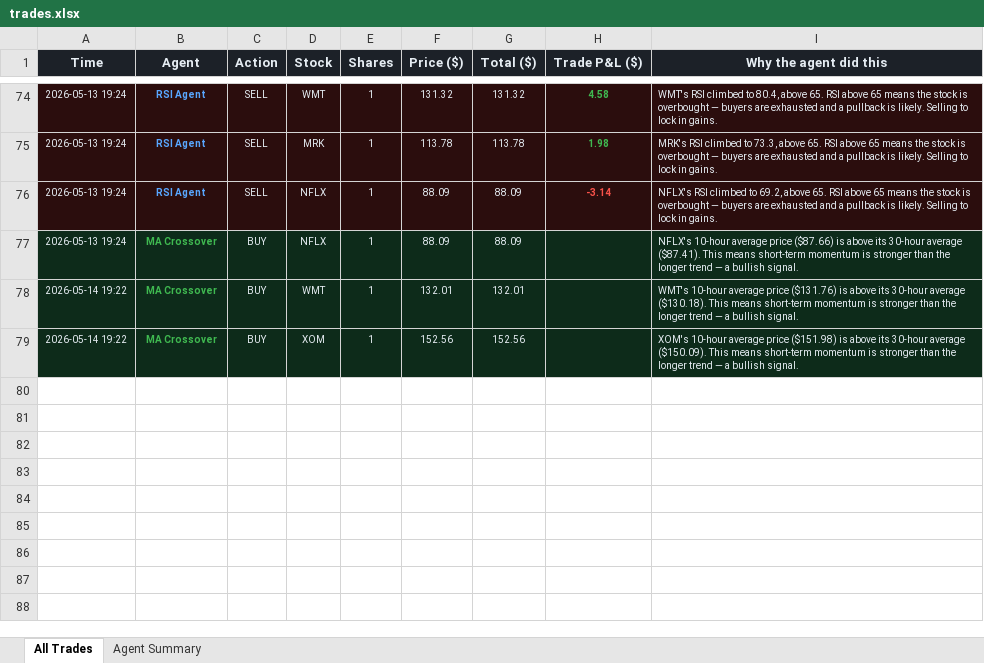
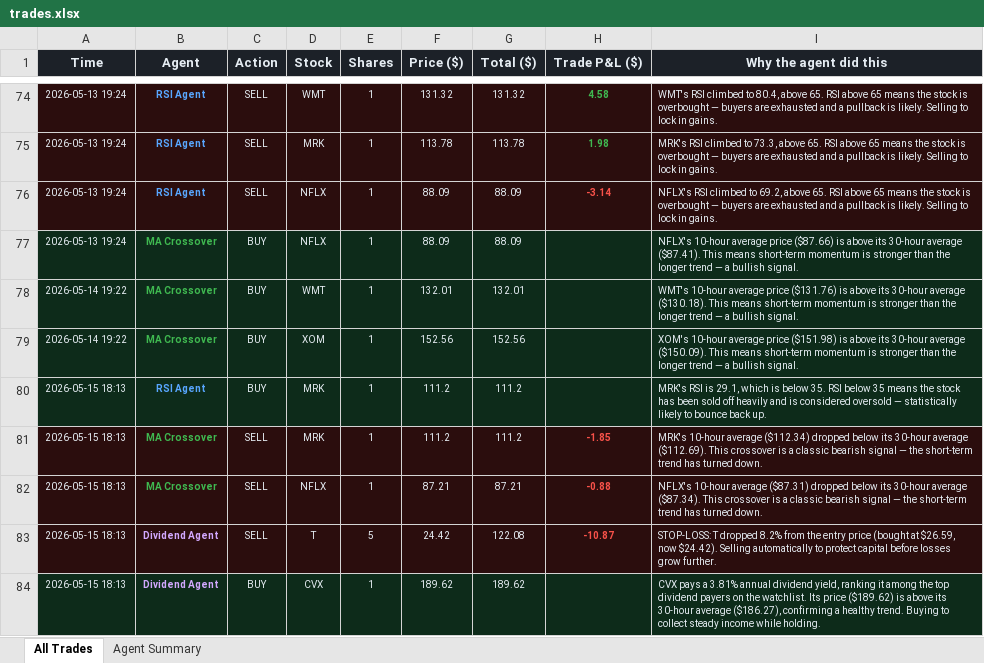
Before and after one commit to Gigantatoll/paper-trading, an Excel workbook: data/trades.xlsx, sheet All Trades, drawn as a sheet; only a part is shown, gaps mark what is left out; values as stored, in another font and other column widths than the file's, no borders; the diff names each change by its address in the sheet, - before the commit and + after, or states it on an @@ line.

```diff
--- a/data/trades.xlsx (sheet All Trades)
+++ b/data/trades.xlsx (sheet All Trades)
+row 80: 2026-05-15 18:13 | RSI Agent | BUY | MRK | 1 | 111.2 | 111.2 |  | MRK's RSI is 29.1, which is below 35. RSI below 35 means the stock has been sold off heavily and is considered oversold — statistically likely to bounce back up.
+row 81: 2026-05-15 18:13 | MA Crossover | SELL | MRK | 1 | 111.2 | 111.2 | -1.85 | MRK's 10-hour average ($112.34) dropped below its 30-hour average ($112.69). This crossover is a classic bearish signal — the short-term trend has turned down.
+row 82: 2026-05-15 18:13 | MA Crossover | SELL | NFLX | 1 | 87.21 | 87.21 | -0.88 | NFLX's 10-hour average ($87.31) dropped below its 30-hour average ($87.34). This crossover is a classic bearish signal — the short-term trend has turned down.
+row 83: 2026-05-15 18:13 | Dividend Agent | SELL | T | 5 | 24.42 | 122.08 | -10.87 | STOP-LOSS: T dropped 8.2% from the entry price (bought at $26.59, now $24.42). Selling automatically to protect capital before losses grow further.
+row 84: 2026-05-15 18:13 | Dividend Agent | BUY | CVX | 1 | 189.62 | 189.62 |  | CVX pays a 3.81% annual dividend yield, ranking it among the top dividend payers on the watchlist. Its price ($189.62) is above its 30-hour average ($186.27), confirming a healthy trend. Buying to collect steady income while holding.
```
Also changed, not shown: sheet Agent Summary, 7 other files.
